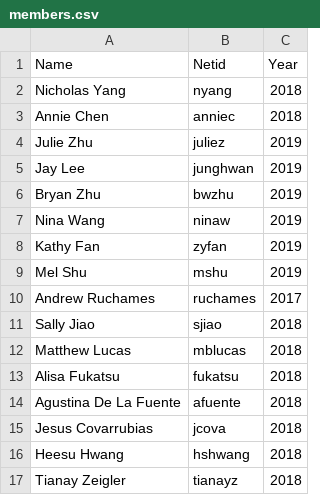
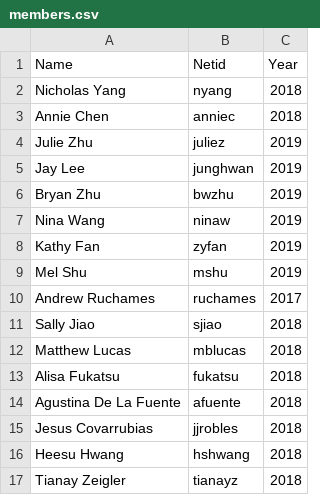
Before and after one commit to ColonialDevelopment/website, a CSV file: colonialsite/coloauth/members.csv, drawn as a sheet.

```diff
--- a/colonialsite/coloauth/members.csv
+++ b/colonialsite/coloauth/members.csv
@@ -14,3 +14,3 @@ Alisa Fukatsu,fukatsu,2018
 Agustina De La Fuente,afuente,2018
-Jesus Covarrubias,jcova,2018
+Jesus Covarrubias,jjrobles,2018
 Heesu Hwang,hshwang,2018
```
Also changed, not shown: 1 other file.
